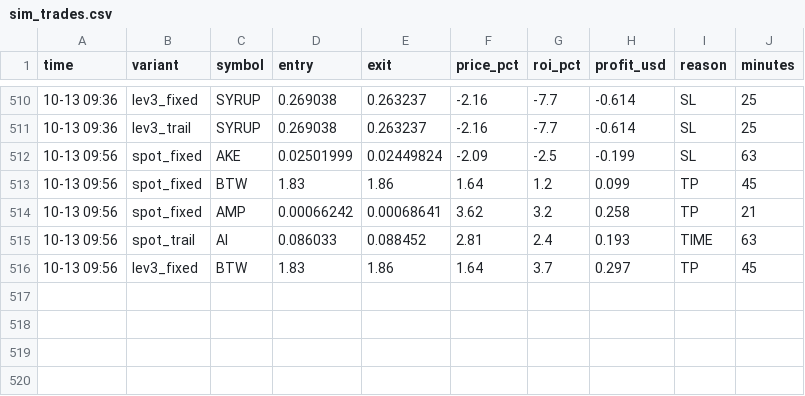
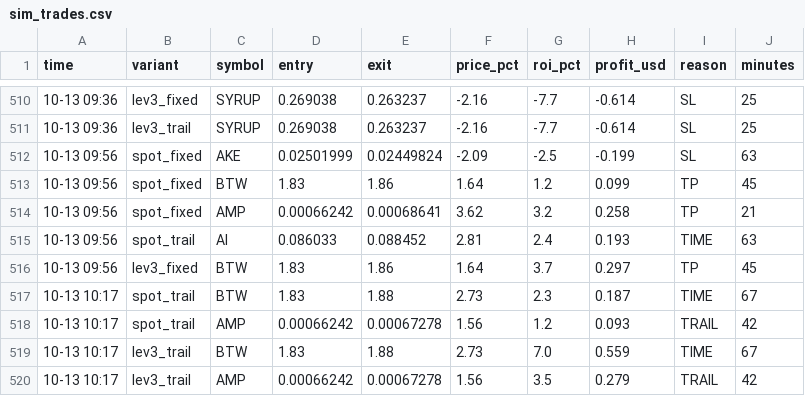
Before and after one commit to Ehsan2893/top1000.py, a CSV file: sim_trades.csv, drawn as a sheet; only a part is shown, gaps mark what is left out; the diff names each change by its address in the sheet, - before the commit and + after, or states it on an @@ line.

```diff
--- a/sim_trades.csv
+++ b/sim_trades.csv
+row 517: 10-13 10:17 | spot_trail | BTW | 1.83 | 1.88 | 2.73 | 2.3 | 0.187 | TIME | 67
+row 518: 10-13 10:17 | spot_trail | AMP | 0.00066242 | 0.00067278 | 1.56 | 1.2 | 0.093 | TRAIL | 42
+row 519: 10-13 10:17 | lev3_trail | BTW | 1.83 | 1.88 | 2.73 | 7.0 | 0.559 | TIME | 67
+row 520: 10-13 10:17 | lev3_trail | AMP | 0.00066242 | 0.00067278 | 1.56 | 3.5 | 0.279 | TRAIL | 42
```
Also changed, not shown: 2 other files.
